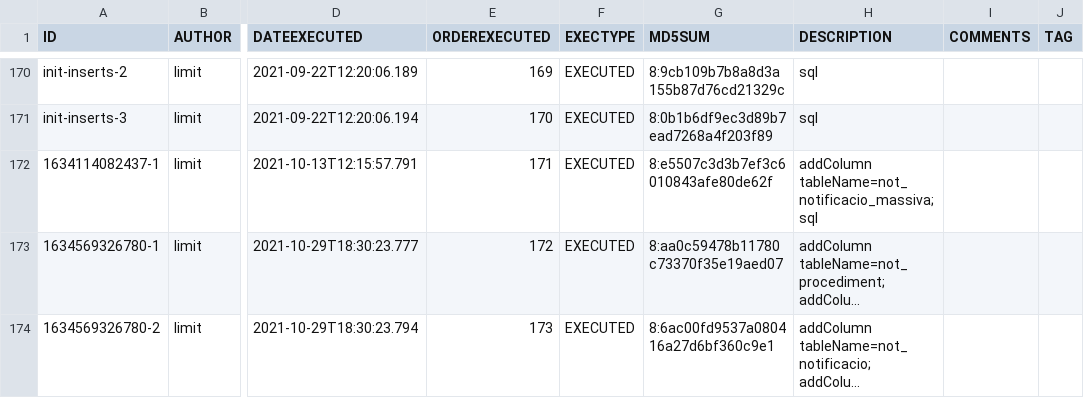
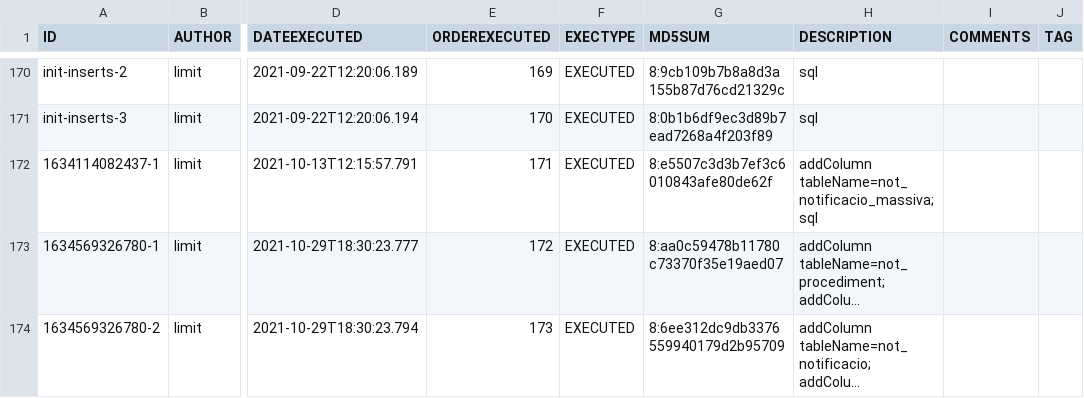
Before and after one commit to GovernIB/notib, a CSV file: notib-core/liquibase/databasechangelogs/databasechangelogPostgresql_1.1.14.csv, drawn as a sheet; only a part is shown, gaps mark what is left out; long unchanged cells end in …; the diff names each change by its address in the sheet, - before the commit and + after, or states it on an @@ line.

```diff
--- a/notib-core/liquibase/databasechangelogs/databasechangelogPostgresql_1.1.14.csv
+++ b/notib-core/liquibase/databasechangelogs/databasechangelogPostgresql_1.1.14.csv
-G174 (MD5SUM): 8:6ac00fd9537a080416a27d6bf360c9e1
+G174 (MD5SUM): 8:6ee312dc9db3376559940179d2b95709
```
Also changed, not shown: notib-core/liquibase/databasechangelogs/databasechangelogPostgresql_1.1.15.csv, notib-core/liquibase/databasechangelogs/databasechangelog_1.1.14.csv, 9 other files.
